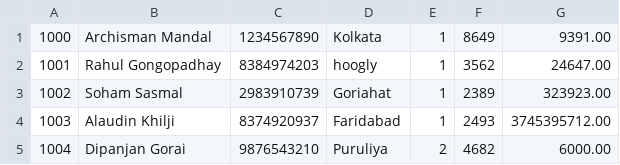
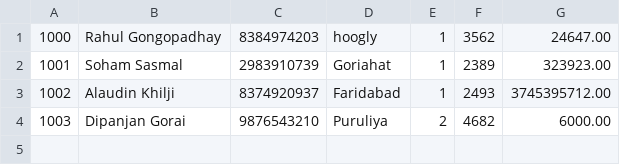
Before and after one commit to Archisman2007/Investo_Bank_Server, a CSV file: accounts.csv, drawn as a sheet.

Commit message:
Update accounts.csv

```diff
--- a/accounts.csv
+++ b/accounts.csv
@@ -1,5 +1,4 @@
-1000,Archisman Mandal,1234567890,Kolkata,1,8649,9391.00
-1001,Rahul Gongopadhay,8384974203,hoogly,1,3562,24647.00
-1002,Soham Sasmal,2983910739,Goriahat,1,2389,323923.00
-1003,Alaudin Khilji,8374920937,Faridabad,1,2493,3745395712.00
-1004,Dipanjan Gorai,9876543210,Puruliya,2,4682,6000.00
+1000,Rahul Gongopadhay,8384974203,hoogly,1,3562,24647.00
+1001,Soham Sasmal,2983910739,Goriahat,1,2389,323923.00
+1002,Alaudin Khilji,8374920937,Faridabad,1,2493,3745395712.00
+1003,Dipanjan Gorai,9876543210,Puruliya,2,4682,6000.00
```
